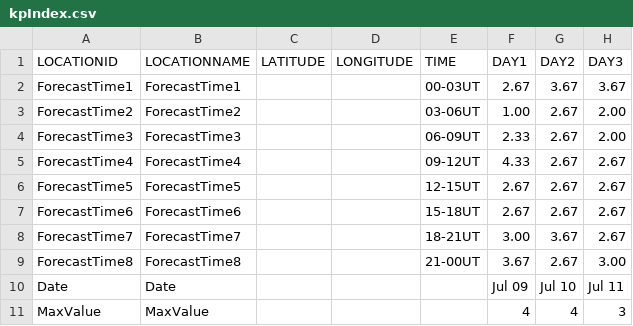
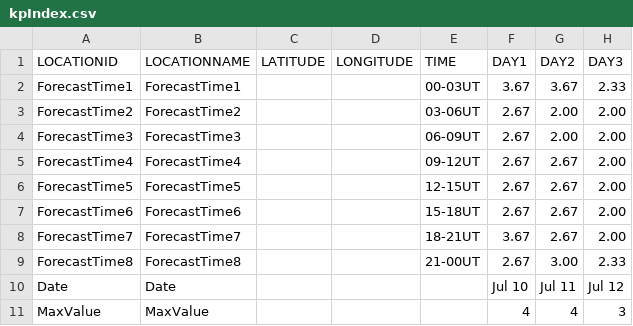
Before and after one commit to theweatherman561/cpcTeleconnectionNavCSV, a CSV file: kpIndex.csv, drawn as a sheet.

Commit message:
updated files

```diff
--- a/kpIndex.csv
+++ b/kpIndex.csv
@@ -1,11 +1,11 @@
 LOCATIONID,LOCATIONNAME,LATITUDE,LONGITUDE,TIME,DAY1,DAY2,DAY3
-ForecastTime1,ForecastTime1,,,00-03UT,2.67,3.67,3.67
-ForecastTime2,ForecastTime2,,,03-06UT,1.00,2.67,2.00
-ForecastTime3,ForecastTime3,,,06-09UT,2.33,2.67,2.00
-ForecastTime4,ForecastTime4,,,09-12UT,4.33,2.67,2.67
-ForecastTime5,ForecastTime5,,,12-15UT,2.67,2.67,2.67
-ForecastTime6,ForecastTime6,,,15-18UT,2.67,2.67,2.67
-ForecastTime7,ForecastTime7,,,18-21UT,3.00,3.67,2.67
-ForecastTime8,ForecastTime8,,,21-00UT,3.67,2.67,3.00
-Date,Date,,,,Jul 09,Jul 10,Jul 11
+ForecastTime1,ForecastTime1,,,00-03UT,3.67,3.67,2.33
+ForecastTime2,ForecastTime2,,,03-06UT,2.67,2.00,2.00
+ForecastTime3,ForecastTime3,,,06-09UT,2.67,2.00,2.00
+ForecastTime4,ForecastTime4,,,09-12UT,2.67,2.67,2.00
+ForecastTime5,ForecastTime5,,,12-15UT,2.67,2.67,2.00
+ForecastTime6,ForecastTime6,,,15-18UT,2.67,2.67,2.00
+ForecastTime7,ForecastTime7,,,18-21UT,3.67,2.67,2.00
+ForecastTime8,ForecastTime8,,,21-00UT,2.67,3.00,2.33
+Date,Date,,,,Jul 10,Jul 11,Jul 12
 MaxValue,MaxValue,,,,4,4,3
```
